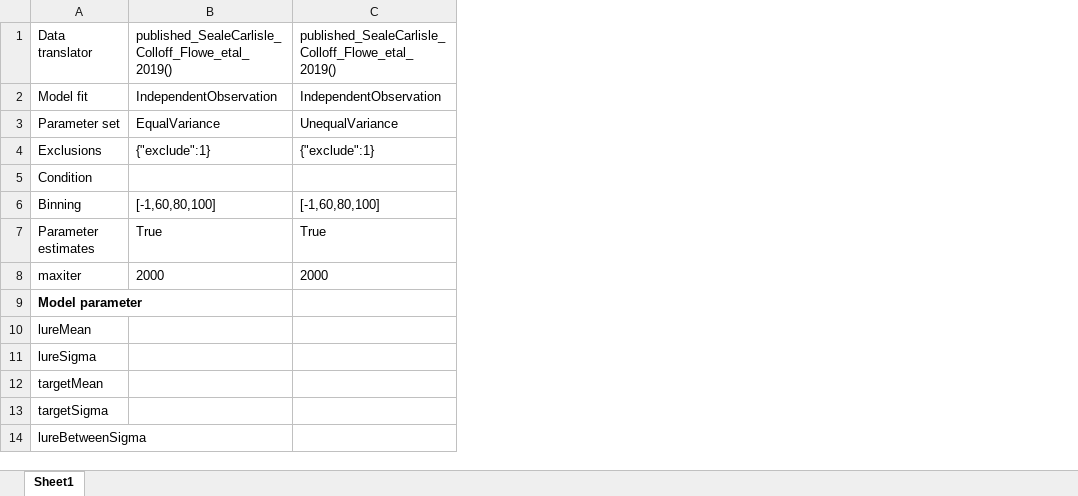
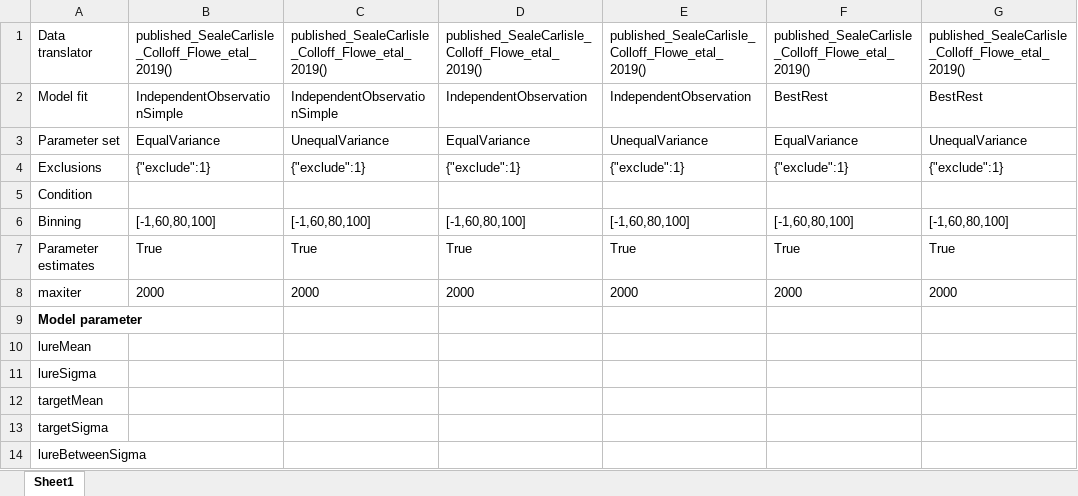
Before and after one commit to lmickes/pyWitness, an Excel workbook: data/published/2019_Seale-CarlisleColloffFloweWellsWixtedMickes/testInput.xlsx, sheet Sheet1, drawn as a sheet; only a part is shown; values as stored, in another font and other column widths than the file's, no borders; the diff names each change by its address in the sheet, - before the commit and + after, or states it on an @@ line.

```diff
--- a/data/published/2019_Seale-CarlisleColloffFloweWellsWixtedMickes/testInput.xlsx (sheet Sheet1)
+++ b/data/published/2019_Seale-CarlisleColloffFloweWellsWixtedMickes/testInput.xlsx (sheet Sheet1)
+column B, rows 1-8: published_SealeCarlisle_Colloff_Flowe_etal_2019() | IndependentObservationSimple | EqualVariance | {"exclude":1} |  | [-1,60,80,100] | True | 2000
+column C, rows 1-8: published_SealeCarlisle_Colloff_Flowe_etal_2019() | IndependentObservationSimple | UnequalVariance | {"exclude":1} |  | [-1,60,80,100] | True | 2000
+column F, rows 1-8: published_SealeCarlisle_Colloff_Flowe_etal_2019() | BestRest | EqualVariance | {"exclude":1} |  | [-1,60,80,100] | True | 2000
+column G, rows 1-8: published_SealeCarlisle_Colloff_Flowe_etal_2019() | BestRest | UnequalVariance | {"exclude":1} |  | [-1,60,80,100] | True | 2000
```
Also changed, not shown: data/published/2019_Seale-CarlisleColloffFloweWellsWixtedMickes/testOutput.xlsx.
